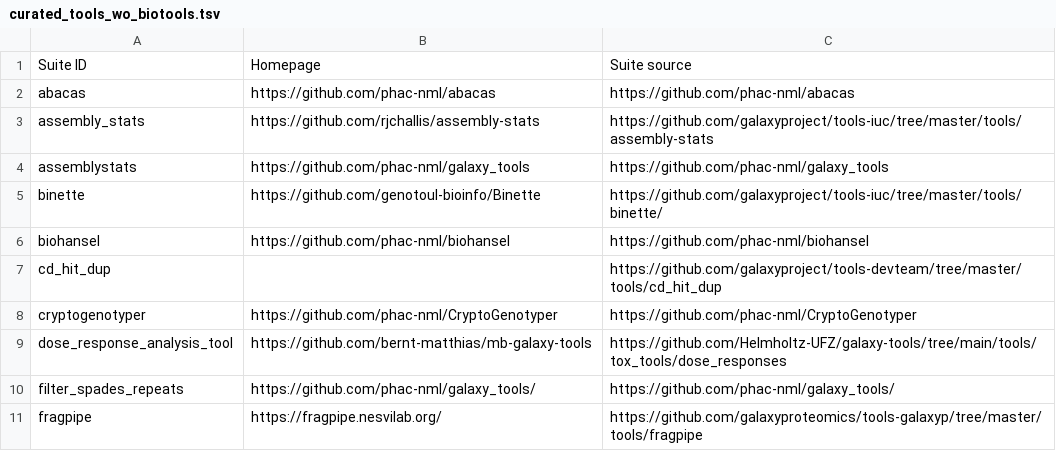
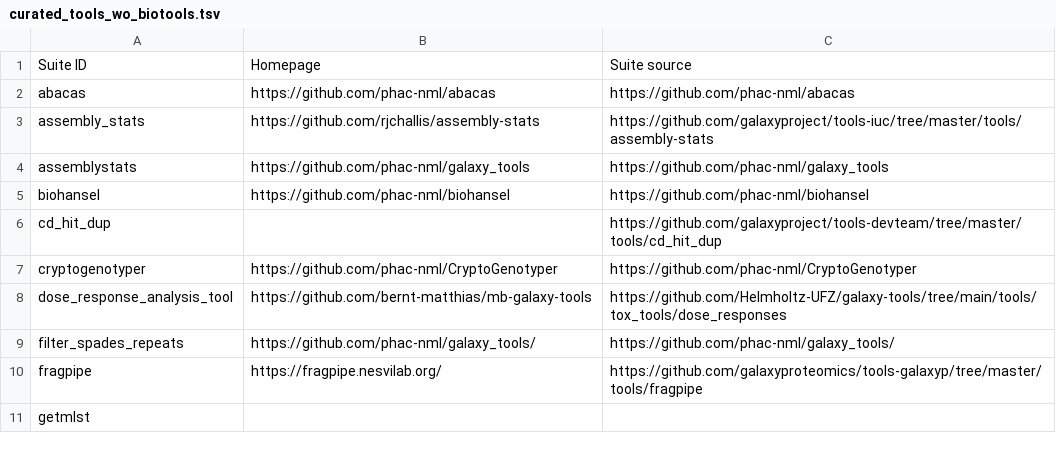
Before and after one commit to galaxyproject/galaxy_codex, a TSV file: communities/microgalaxy/resources/curated_tools_wo_biotools.tsv, drawn as a sheet; only a part is shown; the shorter side is filled out with more unchanged rows.

```diff
--- a/communities/microgalaxy/resources/curated_tools_wo_biotools.tsv
+++ b/communities/microgalaxy/resources/curated_tools_wo_biotools.tsv
@@ -4,3 +4,2 @@ assembly_stats	https://github.com/rjchallis/assembly-stats	https://github.com/ga
 assemblystats	https://github.com/phac-nml/galaxy_tools	https://github.com/phac-nml/galaxy_tools
-binette	https://github.com/genotoul-bioinfo/Binette	https://github.com/galaxyproject/tools-iuc/tree/master/tools/binette/
 biohansel	https://github.com/phac-nml/biohansel	https://github.com/phac-nml/biohansel
```
Also changed, not shown: communities/all/resources/tools.tsv, communities/assembly/metadata/tool_status.tsv, 18 other files.
